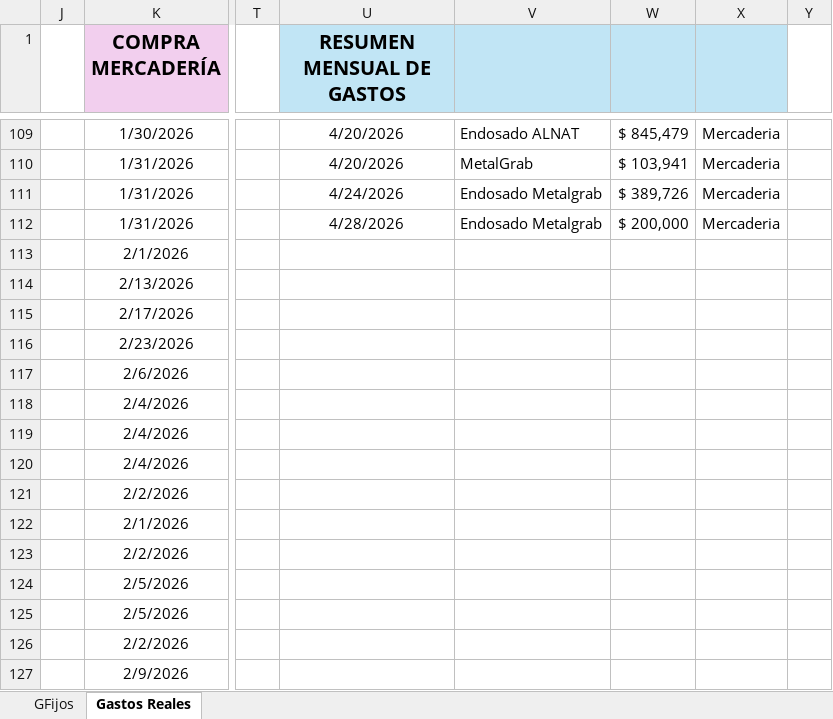
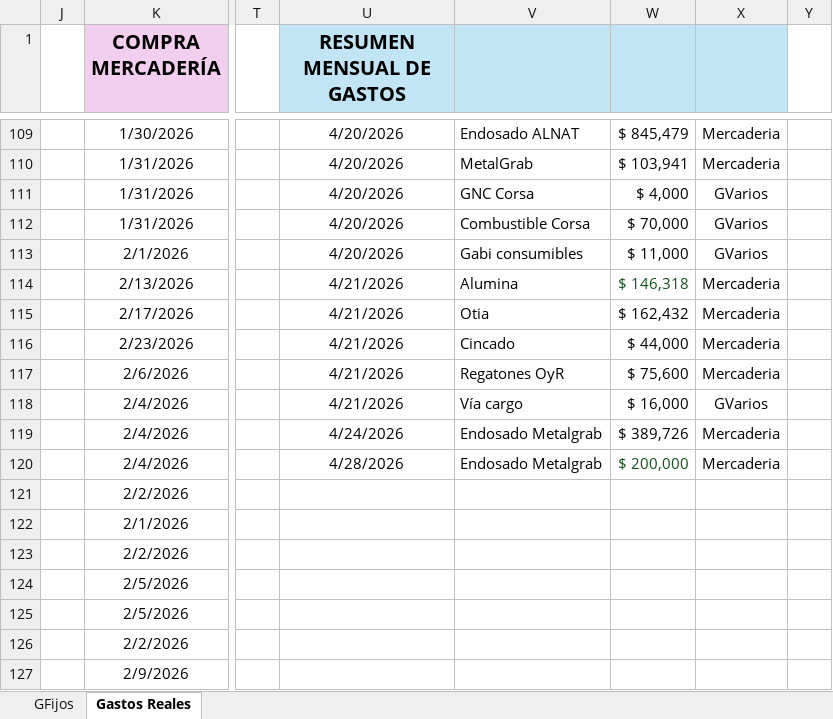
Before and after one commit to maxifercotizador/Proyecto-Privado, an Excel workbook: Gastos Fijos.xlsx, sheet Gastos Reales, drawn as a sheet; only a part is shown, gaps mark what is left out; values as stored, in another font and other column widths than the file's, no borders; conditional formats and table styles not drawn; the diff covers the shown part only; the diff names each change by its address in the sheet, - before the commit and + after, or states it on an @@ line.

```diff
--- a/Gastos Fijos.xlsx (sheet Gastos Reales)
+++ b/Gastos Fijos.xlsx (sheet Gastos Reales)
-U111 (RESUMEN MENSUAL DE GASTOS): 4/24/2026
+U111 (RESUMEN MENSUAL DE GASTOS): 4/20/2026
-V111: Endosado Metalgrab
+V111: GNC Corsa
-W111: $ 389,726
+W111: $ 4,000
-X111:X112: Mercaderia
+X111:X112: GVarios
-U112 (RESUMEN MENSUAL DE GASTOS): 4/28/2026
+U112 (RESUMEN MENSUAL DE GASTOS): 4/20/2026
-V112: Endosado Metalgrab
+V112: Combustible Corsa
-W112: $ 200,000
+W112: $ 70,000
-U113 (RESUMEN MENSUAL DE GASTOS): (empty)
+U113 (RESUMEN MENSUAL DE GASTOS): 4/20/2026
-V113: (empty)
+V113: Gabi consumibles
-W113: (empty)
+W113: $ 11,000
-X113: (empty)
+X113: GVarios
-U114:U118 (RESUMEN MENSUAL DE GASTOS): (empty)
+U114:U118 (RESUMEN MENSUAL DE GASTOS): 4/21/2026
-V114: (empty)
+V114: Alumina
-W114: (empty)
+W114: $ 146,318
-X114:X117: (empty)
+X114:X117: Mercaderia
-V115: (empty)
+V115: Otia
-W115: (empty)
+W115: $ 162,432
-V116: (empty)
+V116: Cincado
-W116: (empty)
+W116: $ 44,000
-V117: (empty)
+V117: Regatones OyR
-W117: (empty)
+W117: $ 75,600
-V118: (empty)
+V118: Vía cargo
-W118: (empty)
+W118: $ 16,000
-X118: (empty)
+X118: GVarios
-U119 (RESUMEN MENSUAL DE GASTOS): (empty)
+U119 (RESUMEN MENSUAL DE GASTOS): 4/24/2026
-V119:V120: (empty)
+V119:V120: Endosado Metalgrab
-W119: (empty)
+W119: $ 389,726
-X119:X120: (empty)
+X119:X120: Mercaderia
-U120 (RESUMEN MENSUAL DE GASTOS): (empty)
+U120 (RESUMEN MENSUAL DE GASTOS): 4/28/2026
-W120: (empty)
+W120: $ 200,000
```
Also changed, not shown: 1 added row, 46 removed rows, 36 edited cells and cell formats elsewhere in this sheet, sheet GFijos, formulas that keep their value, 1 other file.
